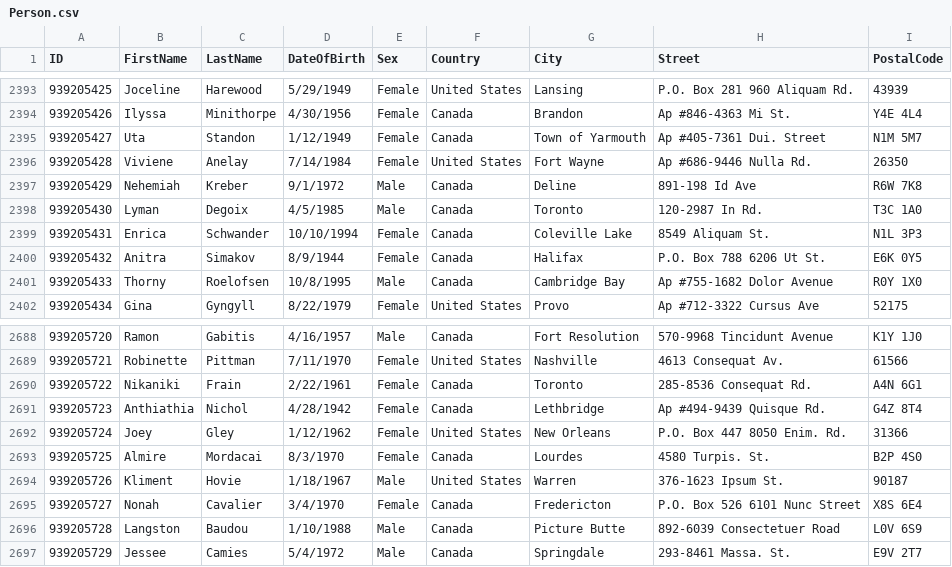
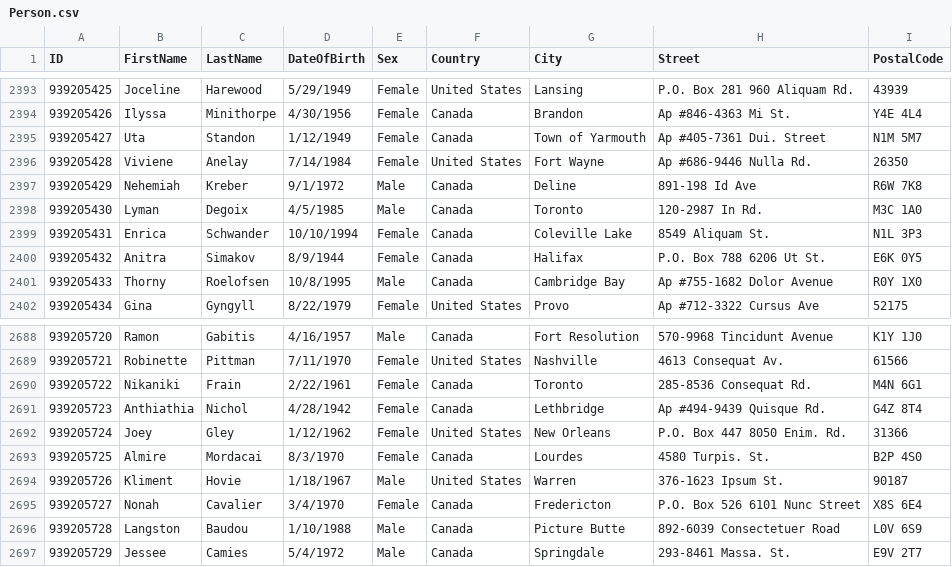
Before and after one commit to mortez28/CS3DB3Fall2021, a CSV file: dataset/Person.csv, drawn as a sheet; only a part is shown, gaps mark what is left out; the diff covers the shown part only.

```diff
--- a/dataset/Person.csv
+++ b/dataset/Person.csv
@@ -2397,3 +2397,3 @@ ID,FirstName,LastName,DateOfBirth,Sex,Country,City,Street,PostalCode
 939205429,Nehemiah,Kreber,9/1/1972,Male,Canada,Deline,891-198 Id Ave,R6W 7K8
-939205430,Lyman,Degoix,4/5/1985,Male,Canada,Toronto,120-2987 In Rd.,T3C 1A0
+939205430,Lyman,Degoix,4/5/1985,Male,Canada,Toronto,120-2987 In Rd.,M3C 1A0
 939205431,Enrica,Schwander,10/10/1994,Female,Canada,Coleville Lake,8549 Aliquam St.,N1L 3P3
@@ -2689,3 +2689,3 @@ ID,FirstName,LastName,DateOfBirth,Sex,Country,City,Street,PostalCode
 939205721,Robinette,Pittman,7/11/1970,Female,United States,Nashville,4613 Consequat Av.,61566
-939205722,Nikaniki,Frain,2/22/1961,Female,Canada,Toronto,285-8536 Consequat Rd.,A4N 6G1
+939205722,Nikaniki,Frain,2/22/1961,Female,Canada,Toronto,285-8536 Consequat Rd.,M4N 6G1
 939205723,Anthiathia,Nichol,4/28/1942,Female,Canada,Lethbridge,Ap #494-9439 Quisque Rd.,G4Z 8T4
```
Also changed, not shown: 18 edited cells elsewhere in this file, 3 other files.
